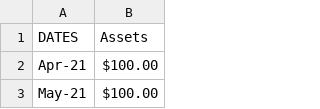
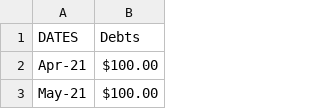
Before and after one commit to ChrisQGeorge/Monarch-Backfill-Balance-History-From-Transactions, a CSV file: import/Test_Mint_Trends_Assets.csv (was import/Test_Mint_Trends.csv), drawn as a sheet; only a part is shown.

Commit message:
Fixed issue where an imported mint balance debt would be a positive value

```diff
--- a/import/Test_Mint_Trends.csv
+++ b/import/Test_Mint_Trends_Assets.csv
@@ -1,2 +1,2 @@
-DATES,Assets
+DATES,Debts
 Apr-21,$100.00
```
Also changed, not shown: 3 other files.
